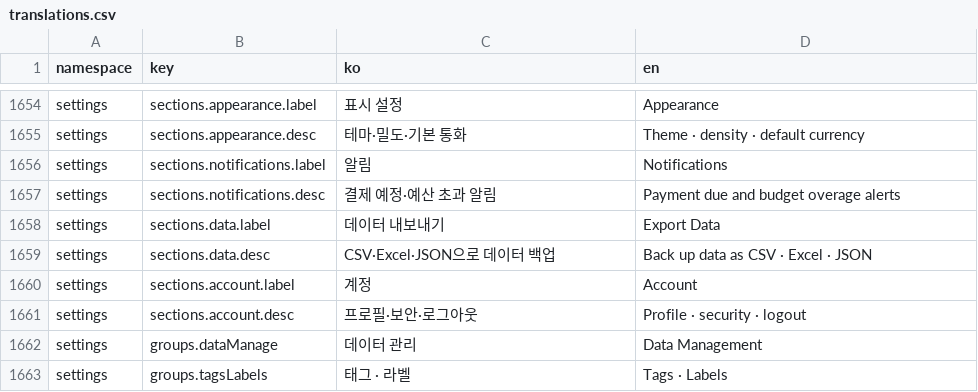
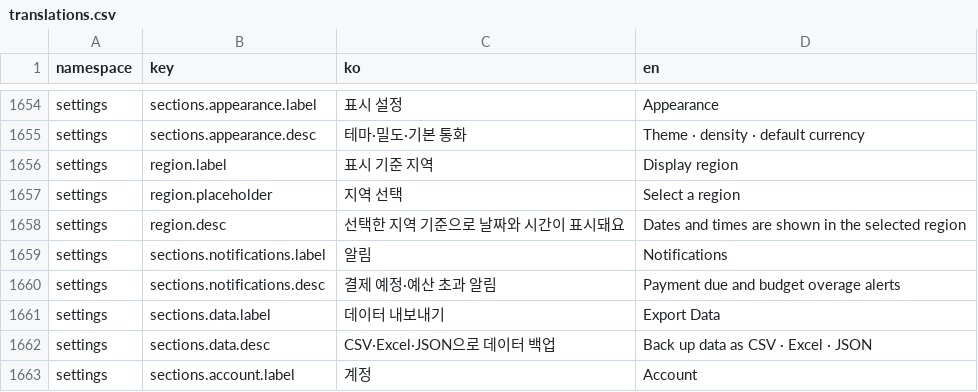
Before and after one commit to lshdainty/porest-desk-front, a CSV file: i18n/translations.csv, drawn as a sheet; only a part is shown, gaps mark what is left out; the shorter side is filled out with more unchanged rows.

```diff
--- a/i18n/translations.csv
+++ b/i18n/translations.csv
@@ -1655,2 +1655,5 @@ settings,sections.appearance.label,표시 설정,Appearance
 settings,sections.appearance.desc,테마·밀도·기본 통화,Theme · density · default currency
+settings,region.label,표시 기준 지역,Display region
+settings,region.placeholder,지역 선택,Select a region
+settings,region.desc,선택한 지역 기준으로 날짜와 시간이 표시돼요,Dates and times are shown in the selected region
 settings,sections.notifications.label,알림,Notifications
```
Also changed, not shown: 4 other files.
